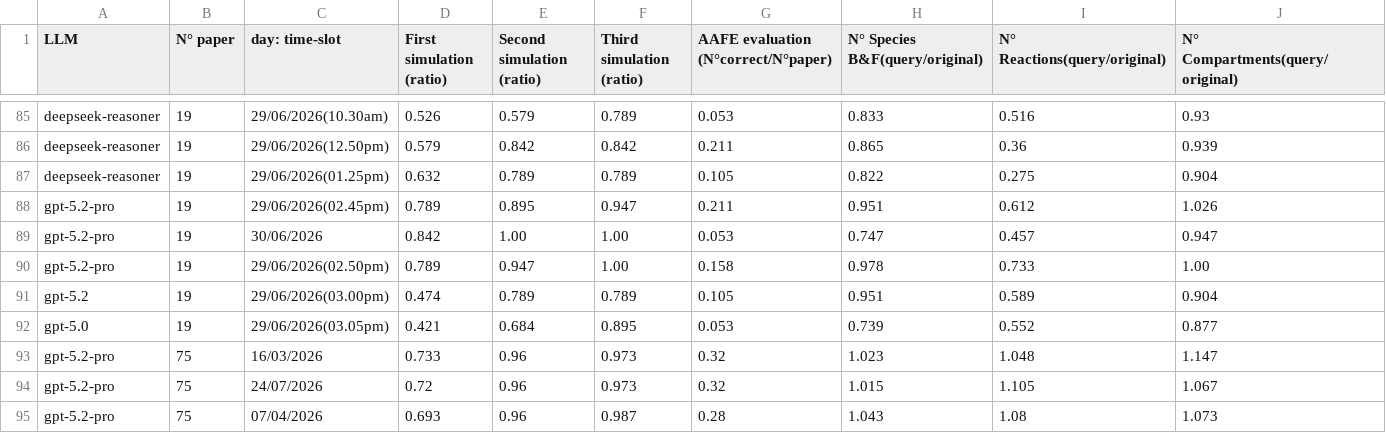
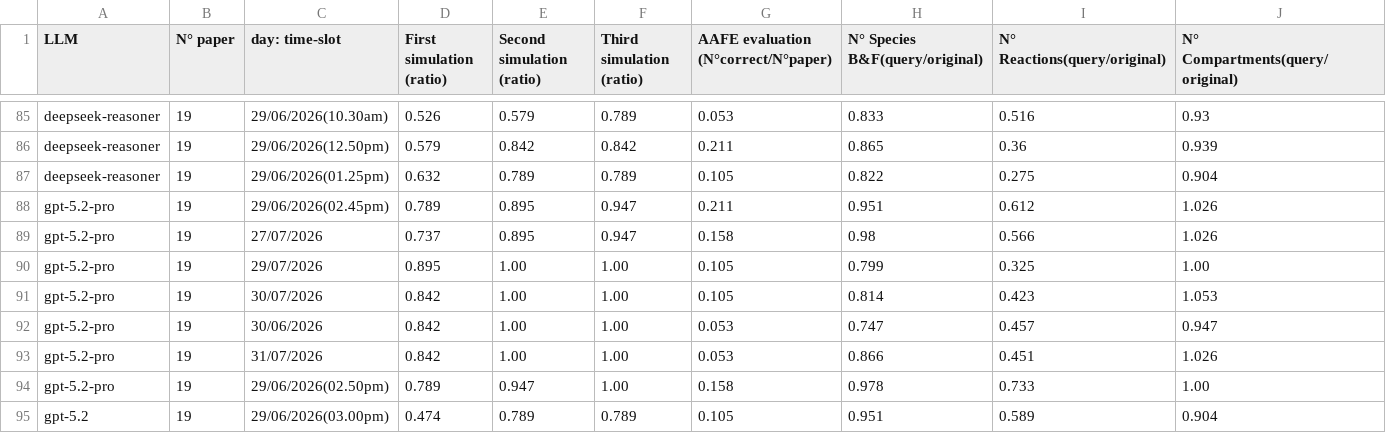
Before and after one commit to marcozardo/patterns, a CSV file: pipeline/From_text_to_Antimony/TESTING/table_of_results.csv, drawn as a sheet; only a part is shown, gaps mark what is left out; the shorter side is filled out with more unchanged rows; rows hold the shown columns only; the diff names each change by its address in the sheet, - before the commit and + after, or states it on an @@ line.

Commit message:
Update table_of_results.csv
updating 19papers tests with gpt-5.2-pro

```diff
--- a/pipeline/From_text_to_Antimony/TESTING/table_of_results.csv
+++ b/pipeline/From_text_to_Antimony/TESTING/table_of_results.csv
+row 89: gpt-5.2-pro | 19 | 27/07/2026 | 0.737 | 0.895 | 0.947 | 0.158 | 0.98 | 0.566 | 1.026
+row 90: gpt-5.2-pro | 19 | 29/07/2026 | 0.895 | 1.00 | 1.00 | 0.105 | 0.799 | 0.325 | 1.00
+row 91: gpt-5.2-pro | 19 | 30/07/2026 | 0.842 | 1.00 | 1.00 | 0.105 | 0.814 | 0.423 | 1.053
+row 93: gpt-5.2-pro | 19 | 31/07/2026 | 0.842 | 1.00 | 1.00 | 0.053 | 0.866 | 0.451 | 1.026
```
